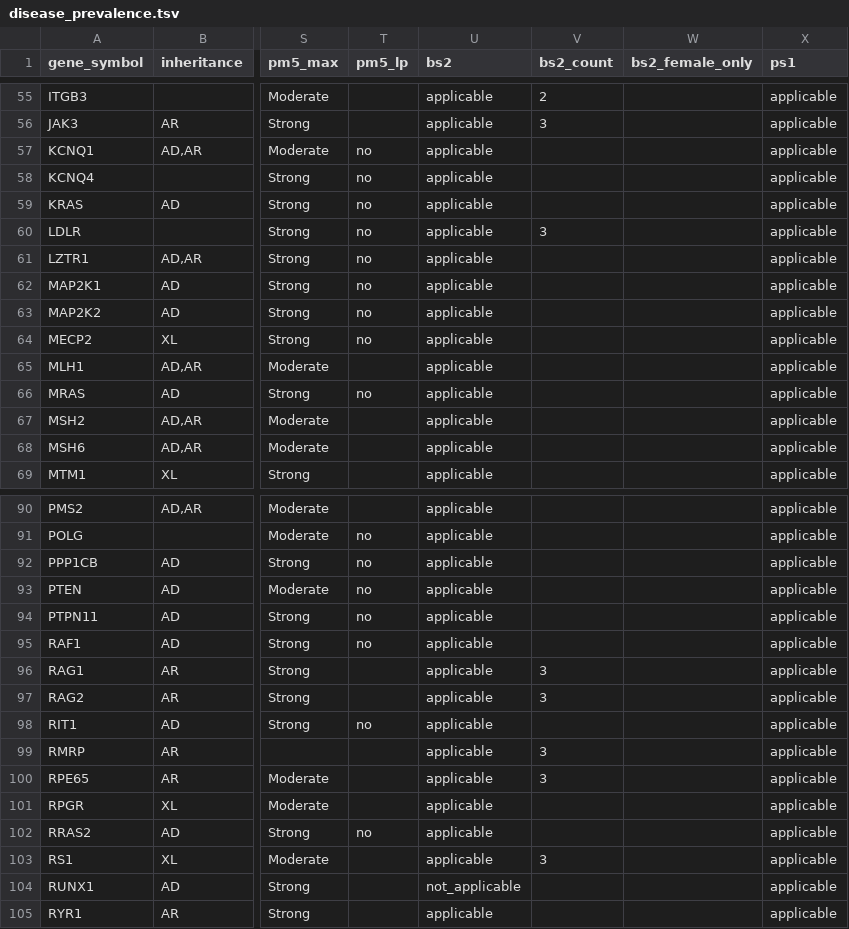
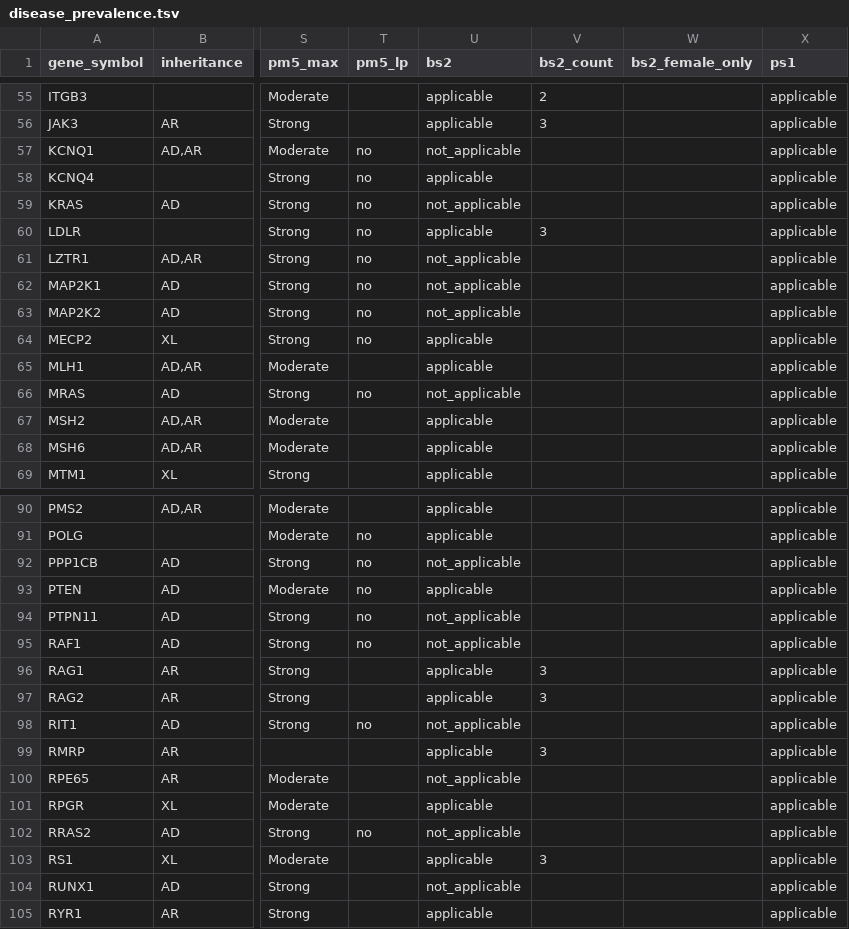
Before and after one commit to hnakahara/HUVar, a TSV file: resources/clingen/disease_prevalence.tsv, drawn as a sheet; only a part is shown, gaps mark what is left out; the diff covers the shown part only; the diff names each change by its address in the sheet, - before the commit and + after, or states it on an @@ line.

```diff
--- a/resources/clingen/disease_prevalence.tsv
+++ b/resources/clingen/disease_prevalence.tsv
-U57 (bs2): applicable
+U57 (bs2): not_applicable
-U59 (bs2): applicable
+U59 (bs2): not_applicable
-U61:U63 (bs2): applicable
+U61:U63 (bs2): not_applicable
-U66 (bs2): applicable
+U66 (bs2): not_applicable
-U92 (bs2): applicable
+U92 (bs2): not_applicable
-U94:U95 (bs2): applicable
+U94:U95 (bs2): not_applicable
-U98 (bs2): applicable
+U98 (bs2): not_applicable
-U100 (bs2): applicable
+U100 (bs2): not_applicable
-V100 (bs2_count): 3
+V100 (bs2_count): (empty)
-U102 (bs2): applicable
+U102 (bs2): not_applicable
```
Also changed, not shown: 9 edited cells elsewhere in this file, 6 other files.
